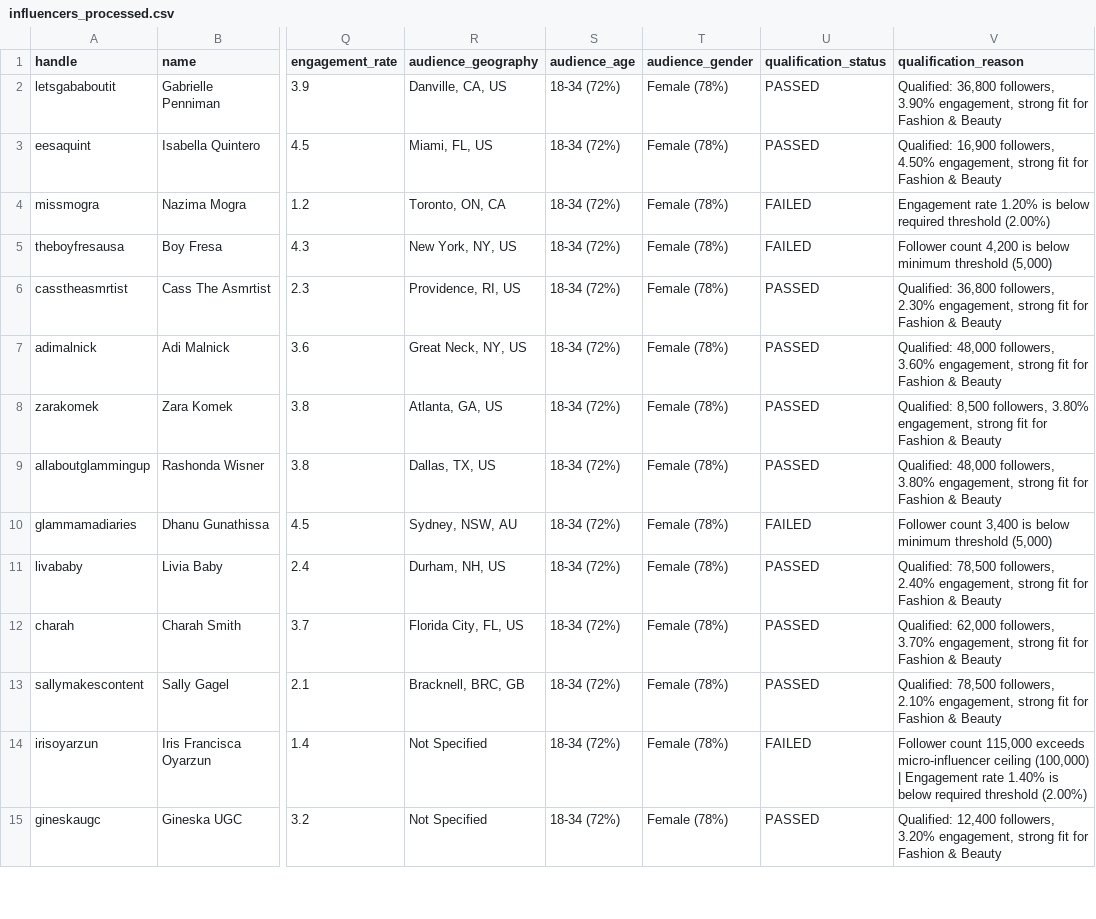
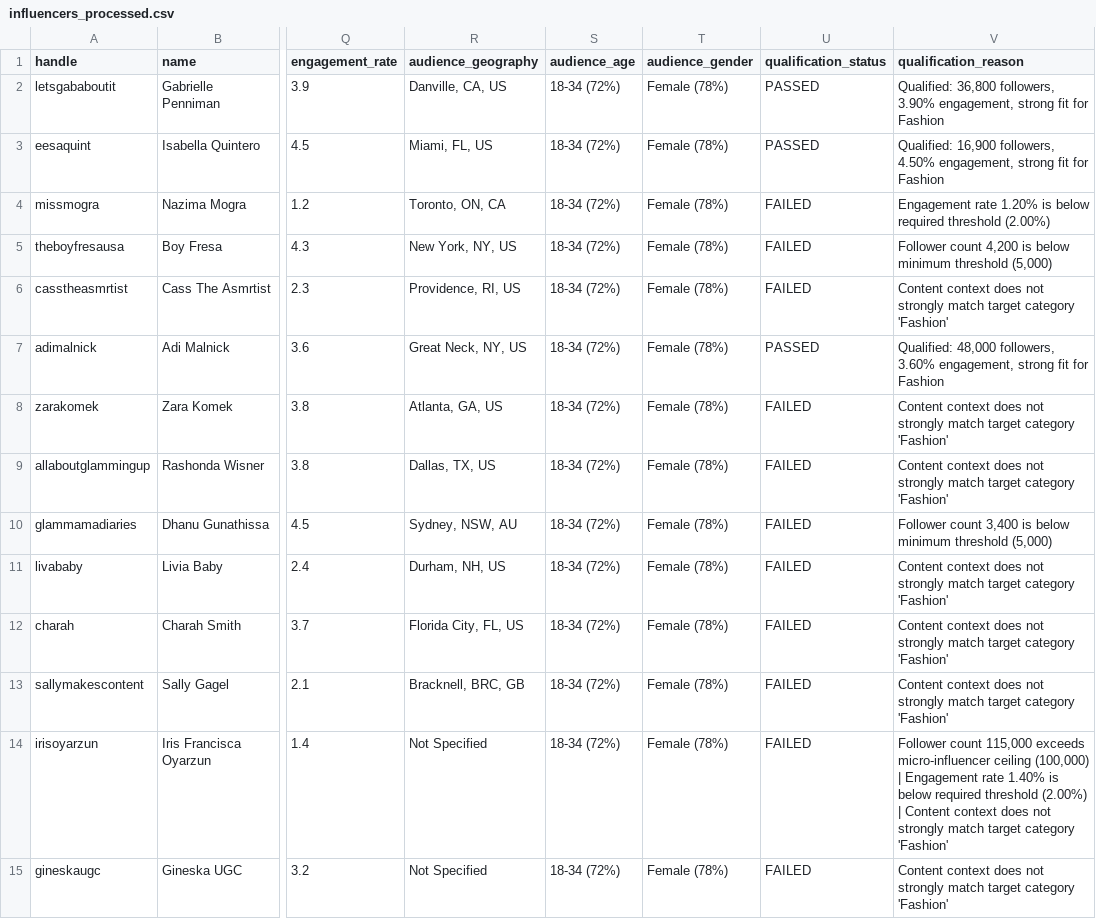
Before and after one commit to honoursbhaduria/exspo-mailing-agent, a CSV file: data/influencers_processed.csv, drawn as a sheet; only a part is shown, gaps mark what is left out; the diff covers the shown part only; the diff names each change by its address in the sheet, - before the commit and + after, or states it on an @@ line.

```diff
--- a/data/influencers_processed.csv
+++ b/data/influencers_processed.csv
-V2 (qualification_reason): …for Fashion & Beauty
+V2 (qualification_reason): …for Fashion
-V3 (qualification_reason): …for Fashion & Beauty
+V3 (qualification_reason): …for Fashion
-U6 (qualification_status): PASSED
+U6 (qualification_status): FAILED
-V6 (qualification_reason): Qualified: 36,800 followers, 2.30% engagement, strong fit for Fashion & Beauty
+V6 (qualification_reason): Content context does not strongly match target category 'Fashion'
-V7 (qualification_reason): …for Fashion & Beauty
+V7 (qualification_reason): …for Fashion
-U8:U9 (qualification_status): PASSED
+U8:U9 (qualification_status): FAILED
-V8 (qualification_reason): Qualified: 8,500 followers, 3.80% engagement, strong fit for Fashion & Beauty
+V8 (qualification_reason): Content context does not strongly match target category 'Fashion'
-V9 (qualification_reason): Qualified: 48,000 followers, 3.80% engagement, strong fit for Fashion & Beauty
+V9 (qualification_reason): Content context does not strongly match target category 'Fashion'
-U11:U13 (qualification_status): PASSED
+U11:U13 (qualification_status): FAILED
-V11 (qualification_reason): Qualified: 78,500 followers, 2.40% engagement, strong fit for Fashion & Beauty
+V11 (qualification_reason): Content context does not strongly match target category 'Fashion'
-V12 (qualification_reason): Qualified: 62,000 followers, 3.70% engagement, strong fit for Fashion & Beauty
+V12 (qualification_reason): Content context does not strongly match target category 'Fashion'
-V13 (qualification_reason): Qualified: 78,500 followers, 2.10% engagement, strong fit for Fashion & Beauty
+V13 (qualification_reason): Content context does not strongly match target category 'Fashion'
-V14 (qualification_reason): …threshold (2.00%)
+V14 (qualification_reason): …threshold (2.00%) | Content context does not strongly match target category 'Fashion'
-U15 (qualification_status): PASSED
+U15 (qualification_status): FAILED
-V15 (qualification_reason): Qualified: 12,400 followers, 3.20% engagement, strong fit for Fashion & Beauty
+V15 (qualification_reason): Content context does not strongly match target category 'Fashion'
```
Also changed, not shown: 47 edited cells elsewhere in this file, 1 other file.
